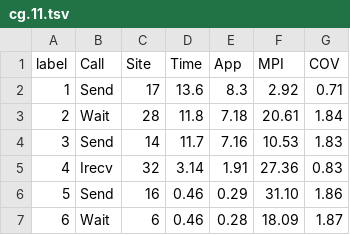
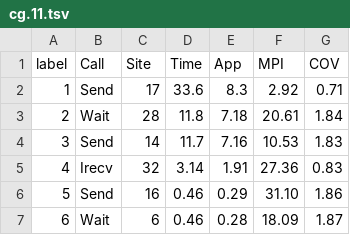
Before and after one commit to amishra159/D3-Vis, a TSV file: Data/cg.11.tsv, drawn as a sheet.

```diff
--- a/Data/cg.11.tsv
+++ b/Data/cg.11.tsv
@@ -1,3 +1,3 @@
 label	Call	Site	Time	App	MPI	COV
-1	Send	17	13.6	8.3	2.92	0.71
+1	Send	17	33.6	8.3	2.92	0.71
 2	Wait	28	11.8	7.18	20.61	1.84
```
Also changed, not shown: Data/cg.10.tsv, Data/cg.12.tsv, 3 other files.
